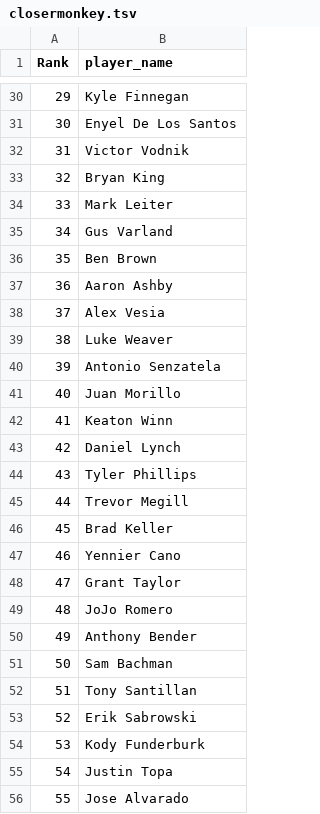
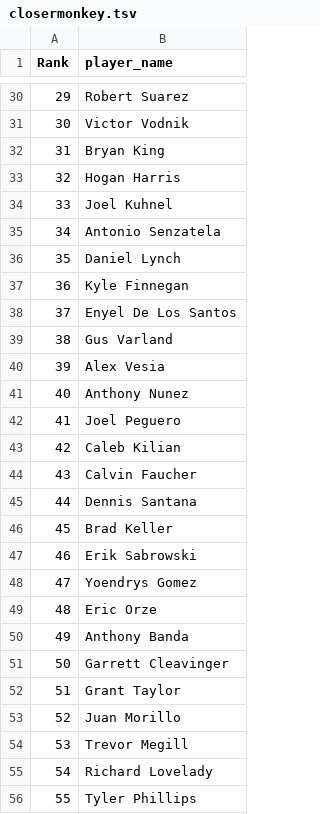
Before and after one commit to BenHeath0/fantasy-baseball-scripts, a TSV file: player_evaluation/input_data/closermonkey.tsv, drawn as a sheet; only a part is shown, gaps mark what is left out; the diff covers the shown part only.

```diff
--- a/player_evaluation/input_data/closermonkey.tsv
+++ b/player_evaluation/input_data/closermonkey.tsv
@@ -30,27 +30,27 @@ Rank	player_name
-29	Kyle Finnegan
-30	Enyel De Los Santos
-31	Victor Vodnik
-32	Bryan King
-33	Mark Leiter
-34	Gus Varland
-35	Ben Brown
-36	Aaron Ashby
-37	Alex Vesia
-38	Luke Weaver
-39	Antonio Senzatela
-40	Juan Morillo
-41	Keaton Winn
-42	Daniel Lynch
-43	Tyler Phillips
-44	Trevor Megill
+29	Robert Suarez
+30	Victor Vodnik
+31	Bryan King
+32	Hogan Harris
+33	Joel Kuhnel
+34	Antonio Senzatela
+35	Daniel Lynch
+36	Kyle Finnegan
+37	Enyel De Los Santos
+38	Gus Varland
+39	Alex Vesia
+40	Anthony Nunez
+41	Joel Peguero
+42	Caleb Kilian
+43	Calvin Faucher
+44	Dennis Santana
 45	Brad Keller
-46	Yennier Cano
-47	Grant Taylor
-48	JoJo Romero
-49	Anthony Bender
-50	Sam Bachman
-51	Tony Santillan
-52	Erik Sabrowski
-53	Kody Funderburk
-54	Justin Topa
-55	Jose Alvarado
+46	Erik Sabrowski
+47	Yoendrys Gomez
+48	Eric Orze
+49	Anthony Banda
+50	Garrett Cleavinger
+51	Grant Taylor
+52	Juan Morillo
+53	Trevor Megill
+54	Richard Lovelady
+55	Tyler Phillips
```
Also changed, not shown: 27 edited cells elsewhere in this file, player_evaluation/input_data/closermonkey_holds.tsv, player_evaluation/input_data/closermonkey_solds.tsv, 3 other files.
